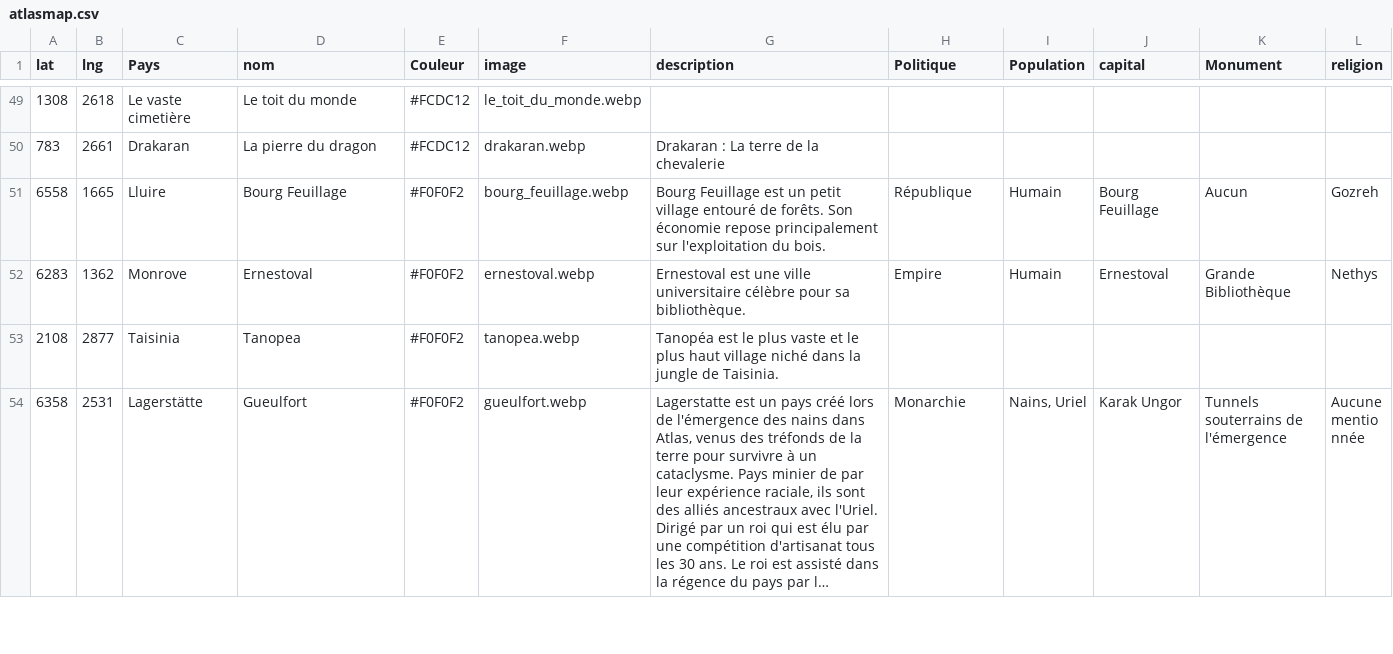
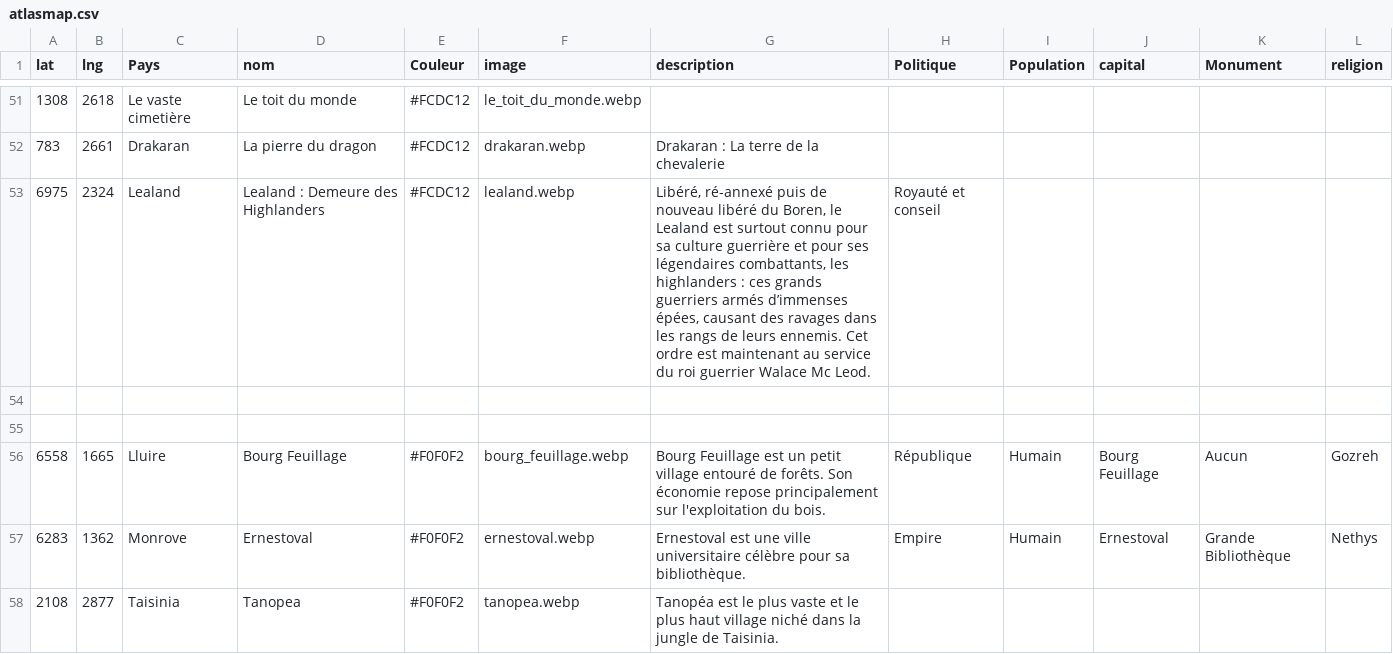
Before and after one commit to ASEGENS/PAIZO2, a CSV file: atlasmap.csv, drawn as a sheet; only a part is shown, gaps mark what is left out; the shorter side is filled out with more unchanged rows; long unchanged cells end in …; the diff covers the shown part only.

Commit message:
Emirya

```diff
--- a/atlasmap.csv
+++ b/atlasmap.csv
@@ -50,2 +52,5 @@ lat,lng,Pays,nom,Couleur,image,description,Politique,Population,capital,Monument
 783,2661,Drakaran,La pierre du dragon,#FCDC12,drakaran.webp,Drakaran : La terre de la chevalerie
+6975,2324,Lealand,Lealand : Demeure des Highlanders,#FCDC12,lealand.webp,"Libéré, ré-annexé puis de nouveau libéré du Boren, le Lealand est surtout connu pour sa culture guerrière et pour ses légendaires combattants, les highlanders : ces grands guerriers armés d’immenses épées, causant des ravages dans les rangs de leurs ennemis. Cet ordre est maintenant au service du roi guerrier Walace Mc Leod.",Royauté et conseil,
+
+
 6558,1665,Lluire,Bourg Feuillage,#F0F0F2,bourg_feuillage.webp,Bourg Feuillage est un petit village entouré de forêts. Son économie repose principalement sur l'exploitation du bois.,République,Humain,Bourg Feuillage,Aucun,Gozreh
```
Also changed, not shown: 2 added rows, 1 removed row and 1 edited cell elsewhere in this file.
